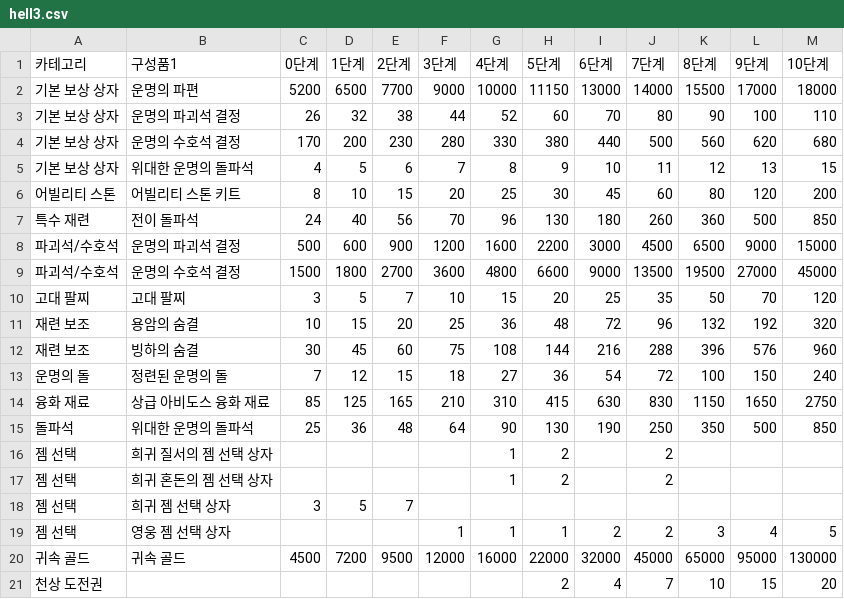
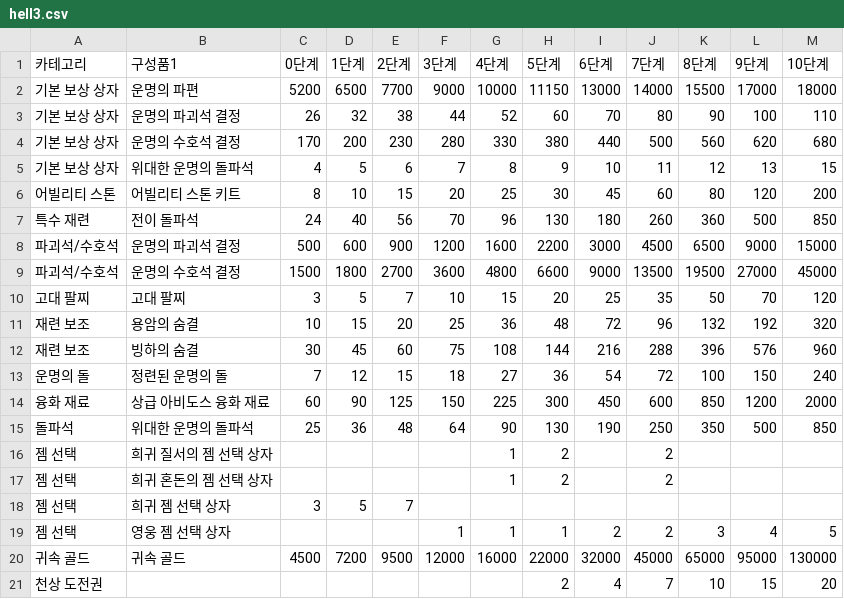
Before and after one commit to Salsalysj/gdok, a CSV file: hell3.csv, drawn as a sheet.

```diff
--- a/hell3.csv
+++ b/hell3.csv
@@ -13,3 +13,3 @@
 운명의 돌,정련된 운명의 돌,7,12,15,18,27,36,54,72,100,150,240
-융화 재료,상급 아비도스 융화 재료,85,125,165,210,310,415,630,830,1150,1650,2750
+융화 재료,상급 아비도스 융화 재료,60,90,125,150,225,300,450,600,850,1200,2000
 돌파석,위대한 운명의 돌파석,25,36,48,64,90,130,190,250,350,500,850
```
Also changed, not shown: 14 other files.
